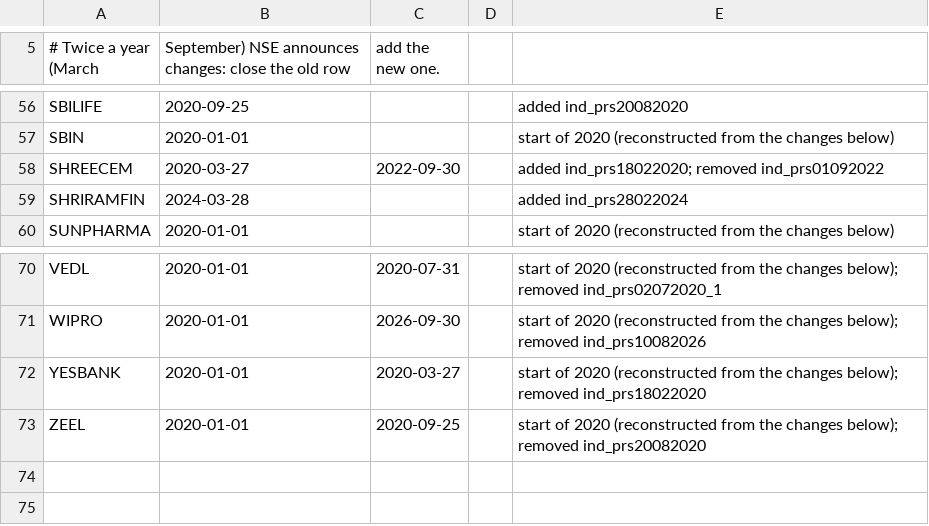
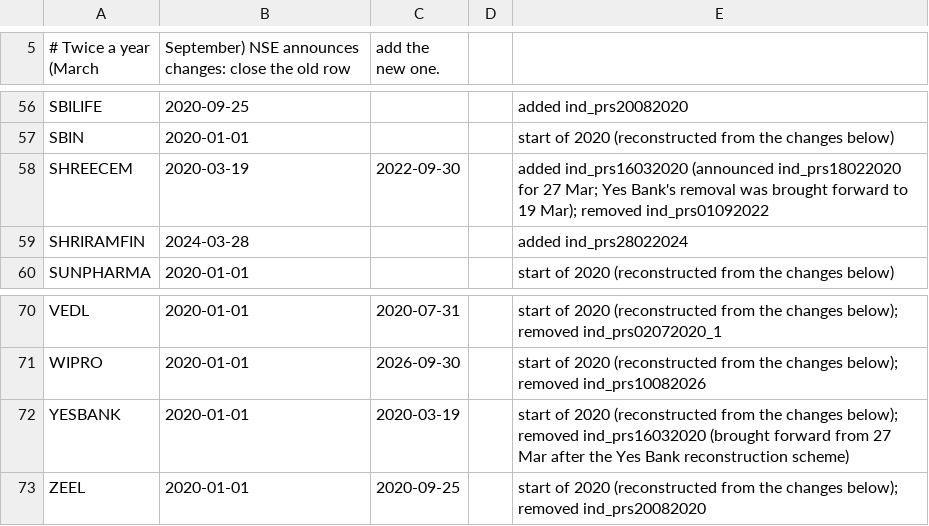
Before and after one commit to abhinav2525/TradeSence, a CSV file: src/ingest/nifty50-history.csv, drawn as a sheet; only a part is shown, gaps mark what is left out.

```diff
--- a/src/ingest/nifty50-history.csv
+++ b/src/ingest/nifty50-history.csv
@@ -57,3 +57,3 @@ SBILIFE,2020-09-25,,,added ind_prs20082020
 SBIN,2020-01-01,,,start of 2020 (reconstructed from the changes below)
-SHREECEM,2020-03-27,2022-09-30,,added ind_prs18022020; removed ind_prs01092022
+SHREECEM,2020-03-19,2022-09-30,,added ind_prs16032020 (announced ind_prs18022020 for 27 Mar; Yes Bank's removal was brought forward to 19 Mar); removed ind_prs01092022
 SHRIRAMFIN,2024-03-28,,,added ind_prs28022024
@@ -71,3 +71,3 @@ VEDL,2020-01-01,2020-07-31,,start of 2020 (reconstructed from the changes below)
 WIPRO,2020-01-01,2026-09-30,,start of 2020 (reconstructed from the changes below); removed ind_prs10082026
-YESBANK,2020-01-01,2020-03-27,,start of 2020 (reconstructed from the changes below); removed ind_prs18022020
+YESBANK,2020-01-01,2020-03-19,,start of 2020 (reconstructed from the changes below); removed ind_prs16032020 (brought forward from 27 Mar after the Yes Bank reconstruction scheme)
 ZEEL,2020-01-01,2020-09-25,,start of 2020 (reconstructed from the changes below); removed ind_prs20082020
```
Also changed, not shown: src/ingest/niftybank-history.csv, 5 other files.
